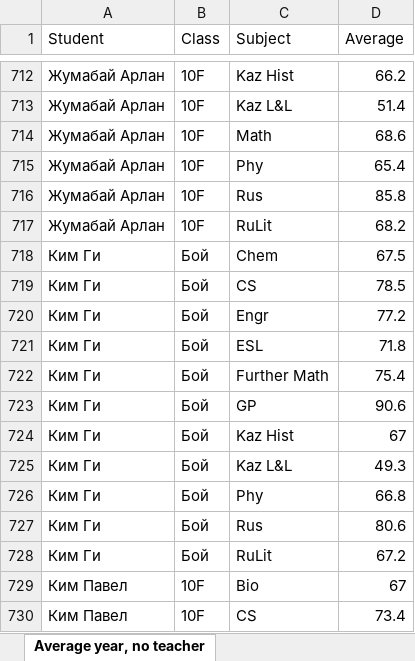
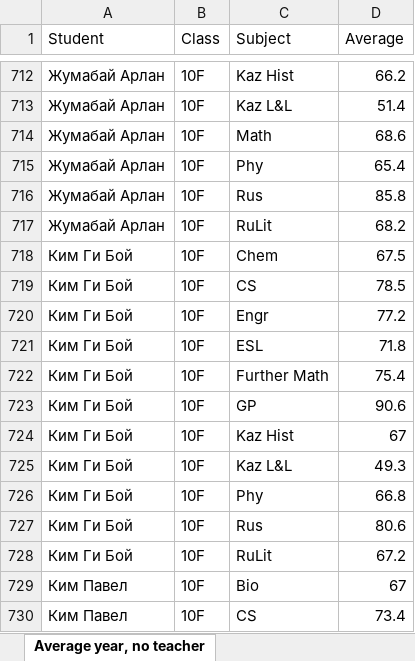
Before and after one commit to gagafik/graphs, an Excel workbook: Marks 2425.xlsx, sheet Average year, no teacher, drawn as a sheet; only a part is shown, gaps mark what is left out; values as stored, in another font and other column widths than the file's, no borders; table styles not drawn; the diff covers the shown part only; the diff names each change by its address in the sheet, - before the commit and + after, or states it on an @@ line.

```diff
--- a/Marks 2425.xlsx (sheet Average year, no teacher)
+++ b/Marks 2425.xlsx (sheet Average year, no teacher)
-A718:A728 (Student): Ким Ги
+A718:A728 (Student): Ким Ги Бой
-B718:B728 (Class): Бой
+B718:B728 (Class): 10F
```
Also changed, not shown: 46 edited cells elsewhere in this sheet.
